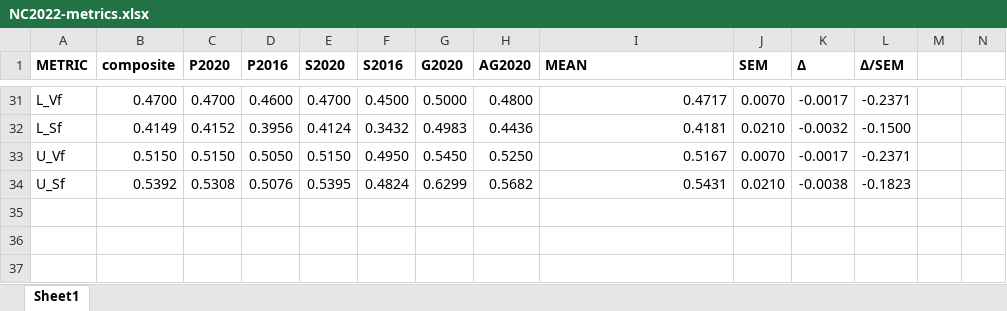
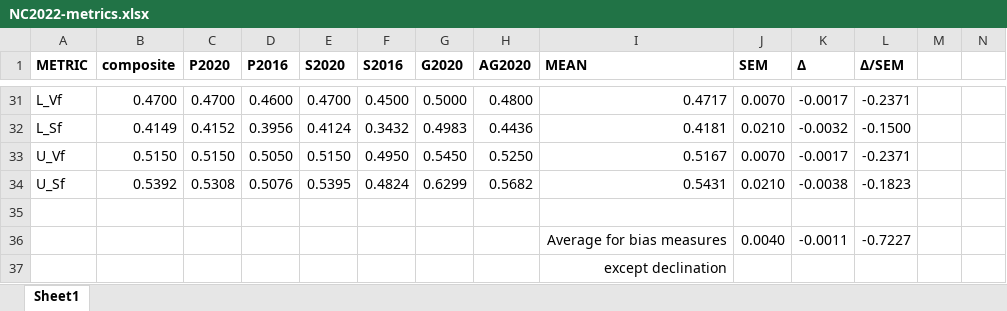
Before and after one commit to dra2020/method_eval, an Excel workbook: analysis/NC/NC2022-metrics.xlsx, sheet Sheet1, drawn as a sheet; only a part is shown, gaps mark what is left out; values as stored, in another font and other column widths than the file's, no borders; rows hold the shown columns only; the diff names each change by its address in the sheet, - before the commit and + after, or states it on an @@ line.

```diff
--- a/analysis/NC/NC2022-metrics.xlsx (sheet Sheet1)
+++ b/analysis/NC/NC2022-metrics.xlsx (sheet Sheet1)
+row 35: (empty)
+row 36:  |  |  |  |  |  |  |  | Average for bias measures | 0.0040 | -0.0011 | -0.7227
+row 37:  |  |  |  |  |  |  |  | except declination
```
Also changed, not shown: analysis/IL/IL2022-metrics.xlsx.
